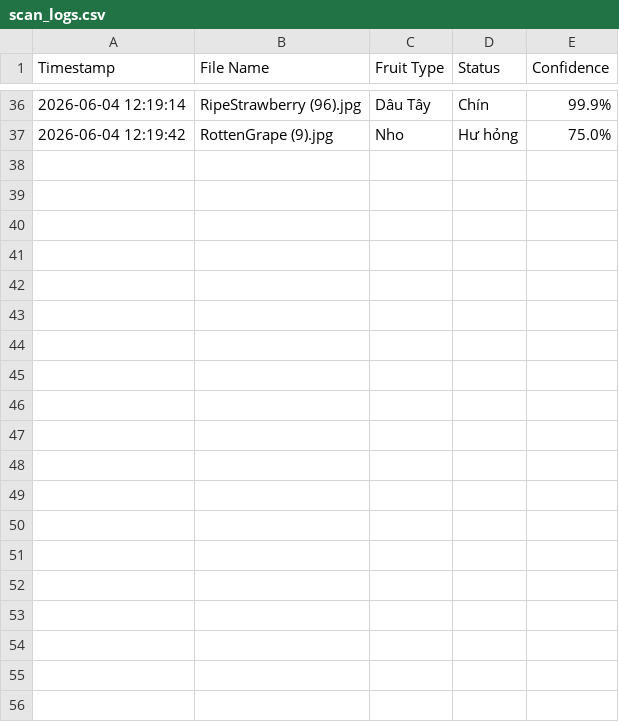
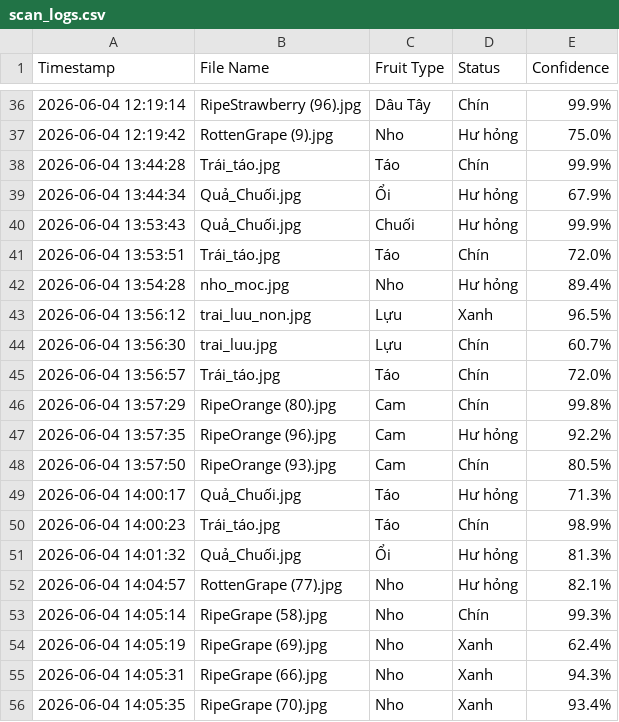
Before and after one commit to Minhthang1472/NongNghiep_Machine-Learning, a CSV file: scan_logs.csv, drawn as a sheet; only a part is shown, gaps mark what is left out; the diff covers the shown part only; the diff names each change by its address in the sheet, - before the commit and + after, or states it on an @@ line.

```diff
--- a/scan_logs.csv
+++ b/scan_logs.csv
+row 38: 2026-06-04 13:44:28 | Trái_táo.jpg | Táo | Chín | 99.9%
+row 39: 2026-06-04 13:44:34 | Quả_Chuối.jpg | Ổi | Hư hỏng | 67.9%
+row 40: 2026-06-04 13:53:43 | Quả_Chuối.jpg | Chuối | Hư hỏng | 99.9%
+row 41: 2026-06-04 13:53:51 | Trái_táo.jpg | Táo | Chín | 72.0%
+row 42: 2026-06-04 13:54:28 | nho_moc.jpg | Nho | Hư hỏng | 89.4%
+row 43: 2026-06-04 13:56:12 | trai_luu_non.jpg | Lựu | Xanh | 96.5%
+row 44: 2026-06-04 13:56:30 | trai_luu.jpg | Lựu | Chín | 60.7%
+row 45: 2026-06-04 13:56:57 | Trái_táo.jpg | Táo | Chín | 72.0%
+row 46: 2026-06-04 13:57:29 | RipeOrange (80).jpg | Cam | Chín | 99.8%
+row 47: 2026-06-04 13:57:35 | RipeOrange (96).jpg | Cam | Hư hỏng | 92.2%
+row 48: 2026-06-04 13:57:50 | RipeOrange (93).jpg | Cam | Chín | 80.5%
+row 49: 2026-06-04 14:00:17 | Quả_Chuối.jpg | Táo | Hư hỏng | 71.3%
+row 50: 2026-06-04 14:00:23 | Trái_táo.jpg | Táo | Chín | 98.9%
+row 51: 2026-06-04 14:01:32 | Quả_Chuối.jpg | Ổi | Hư hỏng | 81.3%
+row 52: 2026-06-04 14:04:57 | RottenGrape (77).jpg | Nho | Hư hỏng | 82.1%
+row 53: 2026-06-04 14:05:14 | RipeGrape (58).jpg | Nho | Chín | 99.3%
+row 54: 2026-06-04 14:05:19 | RipeGrape (69).jpg | Nho | Xanh | 62.4%
+row 55: 2026-06-04 14:05:31 | RipeGrape (66).jpg | Nho | Xanh | 94.3%
+row 56: 2026-06-04 14:05:35 | RipeGrape (70).jpg | Nho | Xanh | 93.4%
```
Also changed, not shown: 16 added rows elsewhere in this file, 6 other files.
